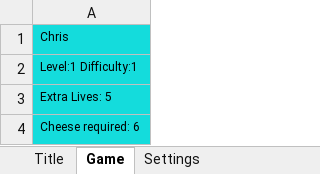
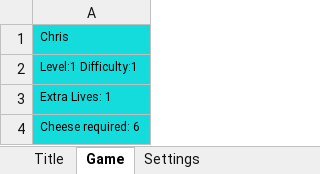
Before and after one commit to ChrisK847/Cat_and_Mouse, an Excel workbook: Cat_and_Mouse/Cat_and_Mouse.xlsm, sheet Game, drawn as a sheet; values as stored, in another font and other column widths than the file's, no borders; charts and pictures not drawn; the diff names each change by its address in the sheet, - before the commit and + after, or states it on an @@ line.

```diff
--- a/Cat_and_Mouse/Cat_and_Mouse.xlsm (sheet Game)
+++ b/Cat_and_Mouse/Cat_and_Mouse.xlsm (sheet Game)
-A3: Extra Lives: 5
+A3: Extra Lives: 1
```
Also changed, not shown: sheet Settings, charts or pictures.
